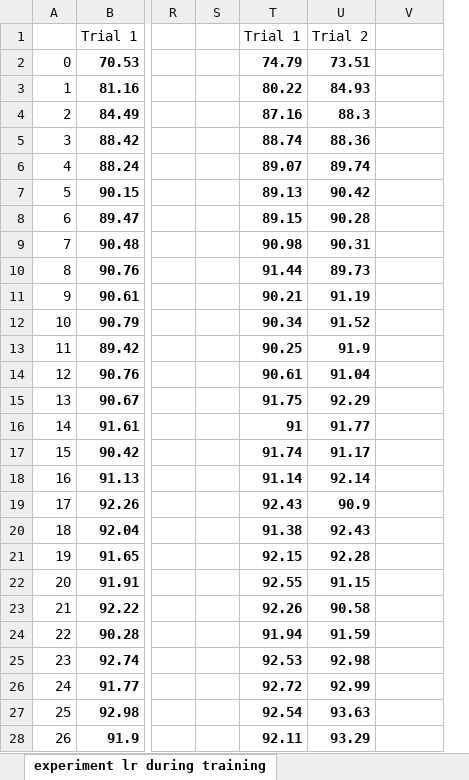
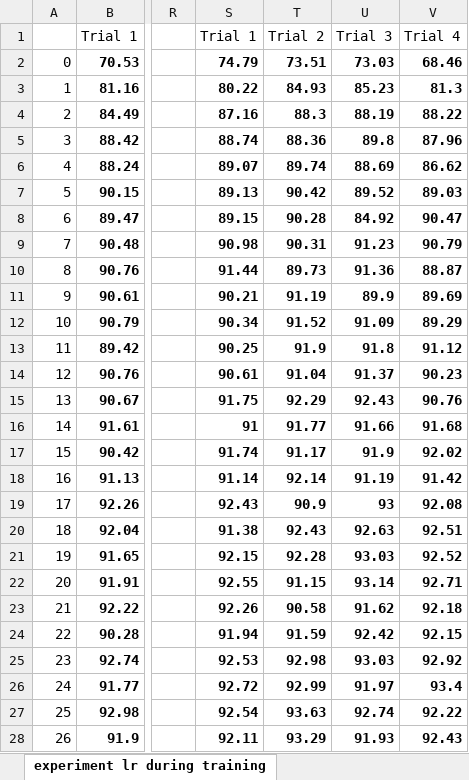
Before and after one commit to NeilNie/Neural-Network-Research, an Excel workbook: research paper/Neural Network research.xlsx, sheet experiment lr during training, drawn as a sheet; only a part is shown, gaps mark what is left out; values as stored, in another font and other column widths than the file's, no borders; charts and pictures not drawn; removed rows and columns are numbered as before the commit, all else as after; the diff covers the shown part only; the diff names each change by its address in the sheet, - before the commit and + after, or states it on an @@ line.

```diff
--- a/research paper/Neural Network research.xlsx (sheet experiment lr during training)
+++ b/research paper/Neural Network research.xlsx (sheet experiment lr during training)
-column S, empty
+column U, rows 1-28: Trial 3 | 73.03 | 85.23 | 88.19 | 89.8 | 88.69 | 89.52 | 84.92 | 91.23 | 91.36 | 89.9 | 91.09 | 91.8 | 91.37 | 92.43 | 91.66 | 91.9 | 91.19 | 93 | 92.63 | 93.03 | 93.14 | 91.62 | 92.42 | 93.03 | 91.97 | 92.74 | 91.93
-V1: (empty)
+V1: Trial 4
-V2: (empty)
+V2: 68.46
-V3: (empty)
+V3: 81.3
-V4: (empty)
+V4: 88.22
-V5: (empty)
+V5: 87.96
-V6: (empty)
+V6: 86.62
-V7: (empty)
+V7: 89.03
-V8: (empty)
+V8: 90.47
-V9: (empty)
+V9: 90.79
-V10: (empty)
+V10: 88.87
-V11: (empty)
+V11: 89.69
-V12: (empty)
+V12: 89.29
-V13: (empty)
+V13: 91.12
-V14: (empty)
+V14: 90.23
-V15: (empty)
+V15: 90.76
-V16: (empty)
+V16: 91.68
-V17: (empty)
+V17: 92.02
-V18: (empty)
+V18: 91.42
-V19: (empty)
+V19: 92.08
-V20: (empty)
+V20: 92.51
-V21: (empty)
+V21: 92.52
-V22: (empty)
+V22: 92.71
-V23: (empty)
+V23: 92.18
-V24: (empty)
+V24: 92.15
-V25: (empty)
+V25: 92.92
-V26: (empty)
+V26: 93.4
-V27: (empty)
+V27: 92.22
-V28: (empty)
+V28: 92.43
```
Also changed, not shown: other rows of this sheet, charts or pictures, 10 other files.
